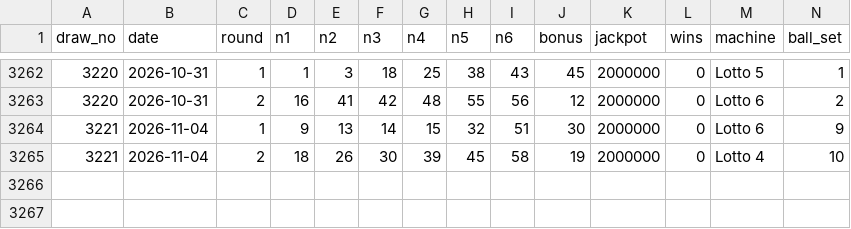
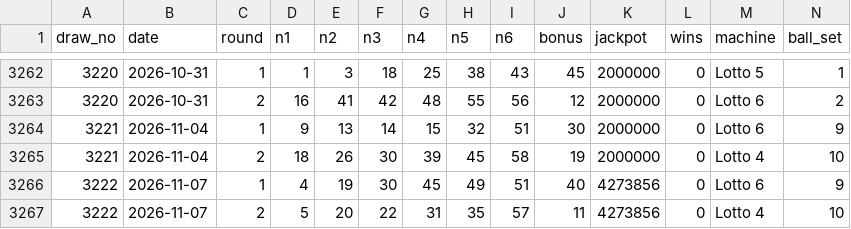
Before and after one commit to svr-net/lotto, a CSV file: data/uk_lotto_full.csv, drawn as a sheet; only a part is shown, gaps mark what is left out; rows hold the shown columns only; the diff names each change by its address in the sheet, - before the commit and + after, or states it on an @@ line.

```diff
--- a/data/uk_lotto_full.csv
+++ b/data/uk_lotto_full.csv
+row 3266: 3222 | 2026-11-07 | 1 | 4 | 19 | 30 | 45 | 49 | 51 | 40 | 4273856 | 0 | Lotto 6 | 9
+row 3267: 3222 | 2026-11-07 | 2 | 5 | 20 | 22 | 31 | 35 | 57 | 11 | 4273856 | 0 | Lotto 4 | 10
```
Also changed, not shown: data/uk_lotto_59.csv, 1 other file.
